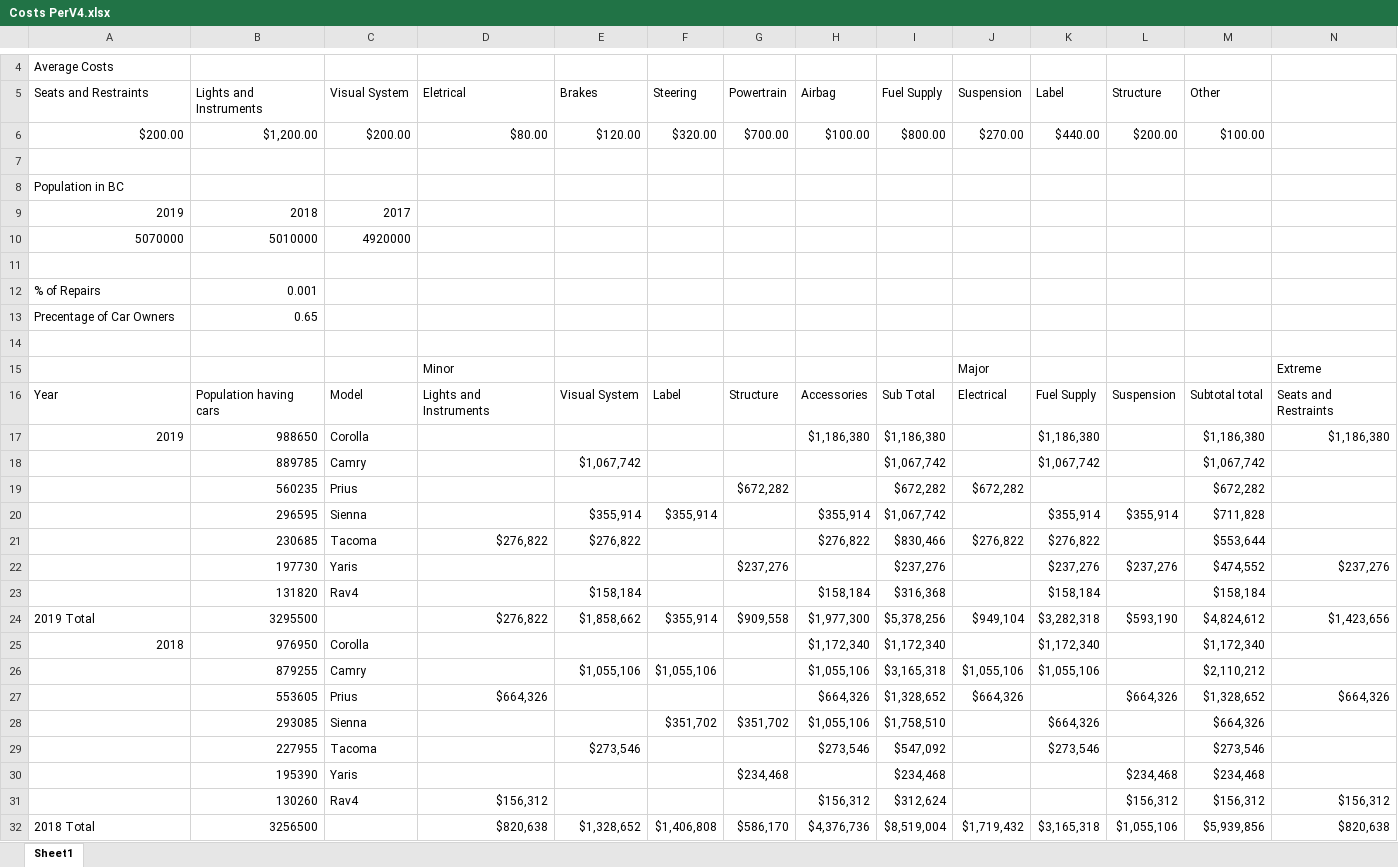
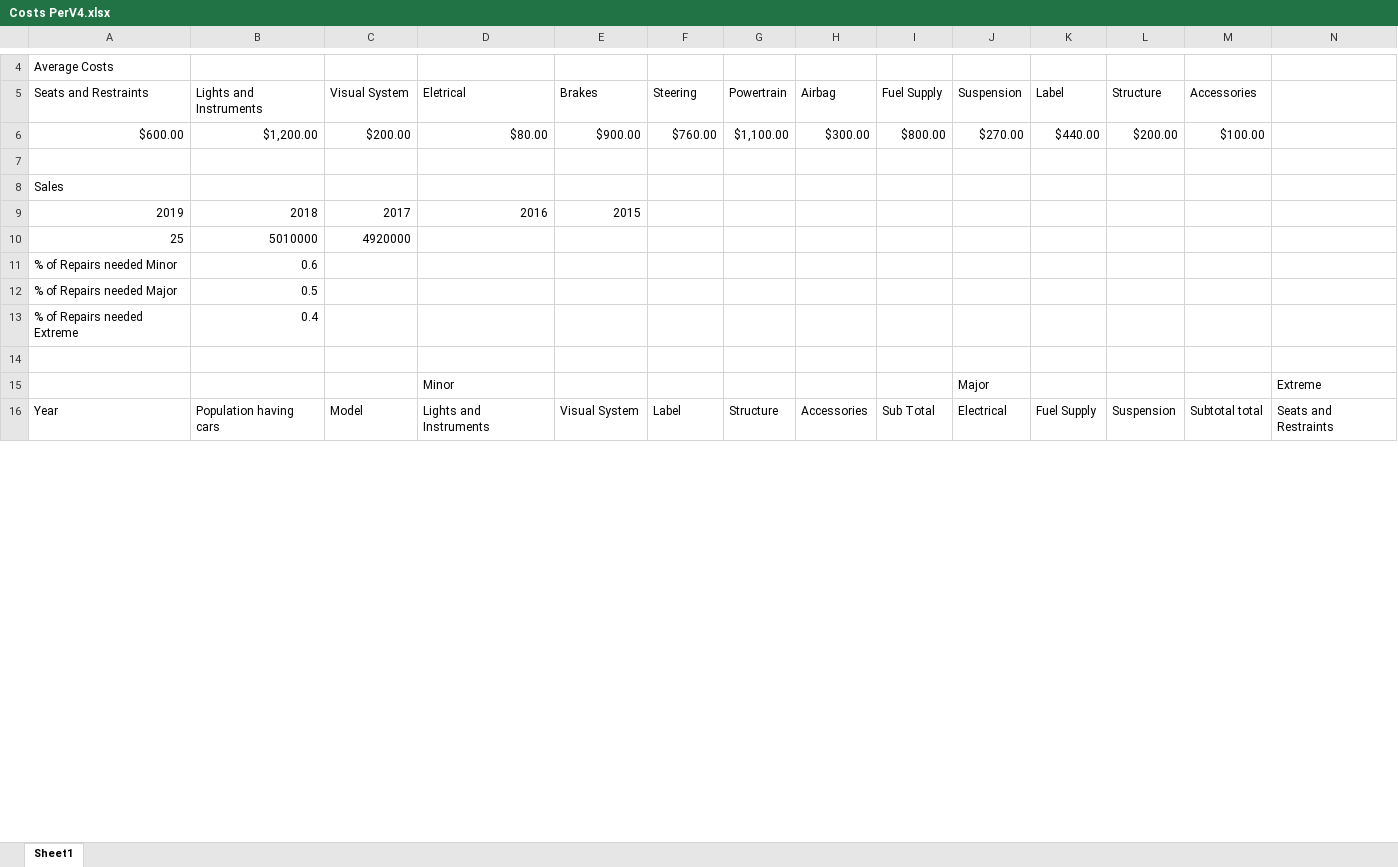
Before and after one commit to MonikaSzucs/Capstone-Project-Data-Modeling-and-PowerBI, an Excel workbook: Capstone Project/Monika/Costs PerV4.xlsx, sheet Sheet1, drawn as a sheet; only a part is shown, gaps mark what is left out; values as stored, in another font and other column widths than the file's, no cell formats; removed rows and columns are numbered as before the commit, all else as after; rows hold the shown columns only; the diff covers the shown part only; the diff names each change by its address in the sheet, - before the commit and + after, or states it on an @@ line.

Commit message:
Changed Quantity and Added 2016 and 2015 data

```diff
--- a/Capstone Project/Monika/Costs PerV4.xlsx (sheet Sheet1)
+++ b/Capstone Project/Monika/Costs PerV4.xlsx (sheet Sheet1)
-M5: Other
+M5: Accessories
-A6 (Seats and Restraints): $200.00
+A6 (Seats and Restraints): $600.00
-E6 (Brakes): $120.00
+E6 (Brakes): $900.00
-F6 (Steering): $320.00
+F6 (Steering): $760.00
-G6 (Powertrain): $700.00
+G6 (Powertrain): $1,100.00
-H6 (Airbag): $100.00
+H6 (Airbag): $300.00
-A8 (Seats and Restraints): Population in BC
+A8 (Seats and Restraints): Sales
-D9 (Eletrical): (empty)
+D9 (Eletrical): 2016
-E9 (Brakes): (empty)
+E9 (Brakes): 2015
-A10 (Seats and Restraints): 5070000
+A10 (Seats and Restraints): 25
-row 11: (empty)
+row 11: % of Repairs needed Minor | 0.6
-row 12: % of Repairs | 0.001
-row 13: Precentage of Car Owners | 0.65
+row 12: % of Repairs needed Major | 0.5
+row 13: % of Repairs needed Extreme | 0.4
-row 17: 2019 | 988650 | Corolla |  |  |  |  | $1,186,380 | $1,186,380 |  | $1,186,380 |  | $1,186,380 | $1,186,380
-row 18:  | 889785 | Camry |  | $1,067,742 |  |  |  | $1,067,742 |  | $1,067,742 |  | $1,067,742
-row 19:  | 560235 | Prius |  |  |  | $672,282 |  | $672,282 | $672,282 |  |  | $672,282
-row 20:  | 296595 | Sienna |  | $355,914 | $355,914 |  | $355,914 | $1,067,742 |  | $355,914 | $355,914 | $711,828
-row 21:  | 230685 | Tacoma | $276,822 | $276,822 |  |  | $276,822 | $830,466 | $276,822 | $276,822 |  | $553,644
-row 22:  | 197730 | Yaris |  |  |  | $237,276 |  | $237,276 |  | $237,276 | $237,276 | $474,552 | $237,276
-row 23:  | 131820 | Rav4 |  | $158,184 |  |  | $158,184 | $316,368 |  | $158,184 |  | $158,184
-row 24: 2019 Total | 3295500 |  | $276,822 | $1,858,662 | $355,914 | $909,558 | $1,977,300 | $5,378,256 | $949,104 | $3,282,318 | $593,190 | $4,824,612 | $1,423,656
-row 25: 2018 | 976950 | Corolla |  |  |  |  | $1,172,340 | $1,172,340 |  | $1,172,340 |  | $1,172,340
-row 26:  | 879255 | Camry |  | $1,055,106 | $1,055,106 |  | $1,055,106 | $3,165,318 | $1,055,106 | $1,055,106 |  | $2,110,212
-row 27:  | 553605 | Prius | $664,326 |  |  |  | $664,326 | $1,328,652 | $664,326 |  | $664,326 | $1,328,652 | $664,326
-row 28:  | 293085 | Sienna |  |  | $351,702 | $351,702 | $1,055,106 | $1,758,510 |  | $664,326 |  | $664,326
-row 29:  | 227955 | Tacoma |  | $273,546 |  |  | $273,546 | $547,092 |  | $273,546 |  | $273,546
-row 30:  | 195390 | Yaris |  |  |  | $234,468 |  | $234,468 |  |  | $234,468 | $234,468
-row 31:  | 130260 | Rav4 | $156,312 |  |  |  | $156,312 | $312,624 |  |  | $156,312 | $156,312 | $156,312
-row 32: 2018 Total | 3256500 |  | $820,638 | $1,328,652 | $1,406,808 | $586,170 | $4,376,736 | $8,519,004 | $1,719,432 | $3,165,318 | $1,055,106 | $5,939,856 | $820,638
```
Also changed, not shown: 39 added rows, 23 removed rows and 21 edited cells elsewhere in this sheet, cell formats, 4 other files.
